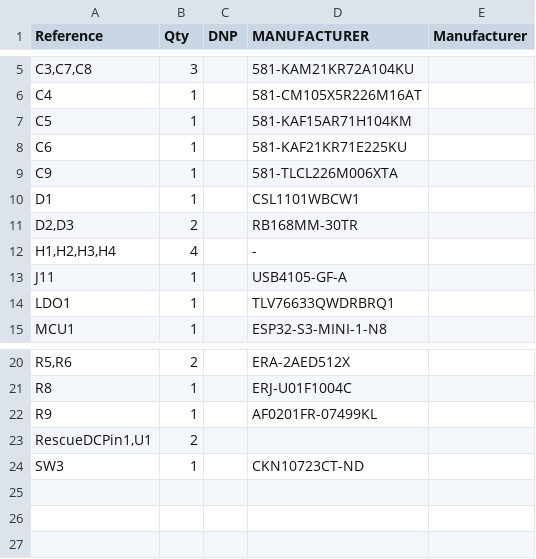
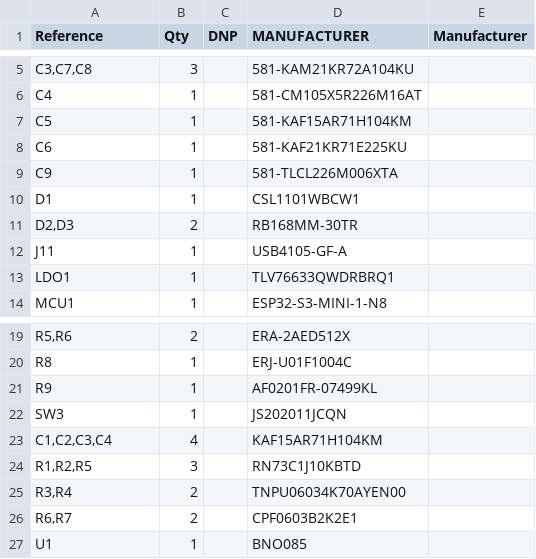
Before and after one commit to ECE-196/final-project-team1, a CSV file: PCB_Order_Gerber/PIG-19.csv, drawn as a sheet; only a part is shown, gaps mark what is left out; removed rows and columns are numbered as before the commit, all else as after; the diff names each change by its address in the sheet, - before the commit and + after, or states it on an @@ line.

```diff
--- a/PCB_Order_Gerber/PIG-19.csv
+++ b/PCB_Order_Gerber/PIG-19.csv
-row 12: H1,H2,H3,H4 | 4 |  | -
-row 23: RescueDCPin1,U1 | 2
-D22 (MANUFACTURER): CKN10723CT-ND
+D22 (MANUFACTURER): JS202011JCQN
+row 23: C1,C2,C3,C4 | 4 |  | KAF15AR71H104KM
+row 24: R1,R2,R5 | 3 |  | RN73C1J10KBTD
+row 25: R3,R4 | 2 |  | TNPU06034K70AYEN00
+row 26: R6,R7 | 2 |  | CPF0603B2K2E1
+row 27: U1 | 1 |  | BNO085
```
Also changed, not shown: 3 other files.
